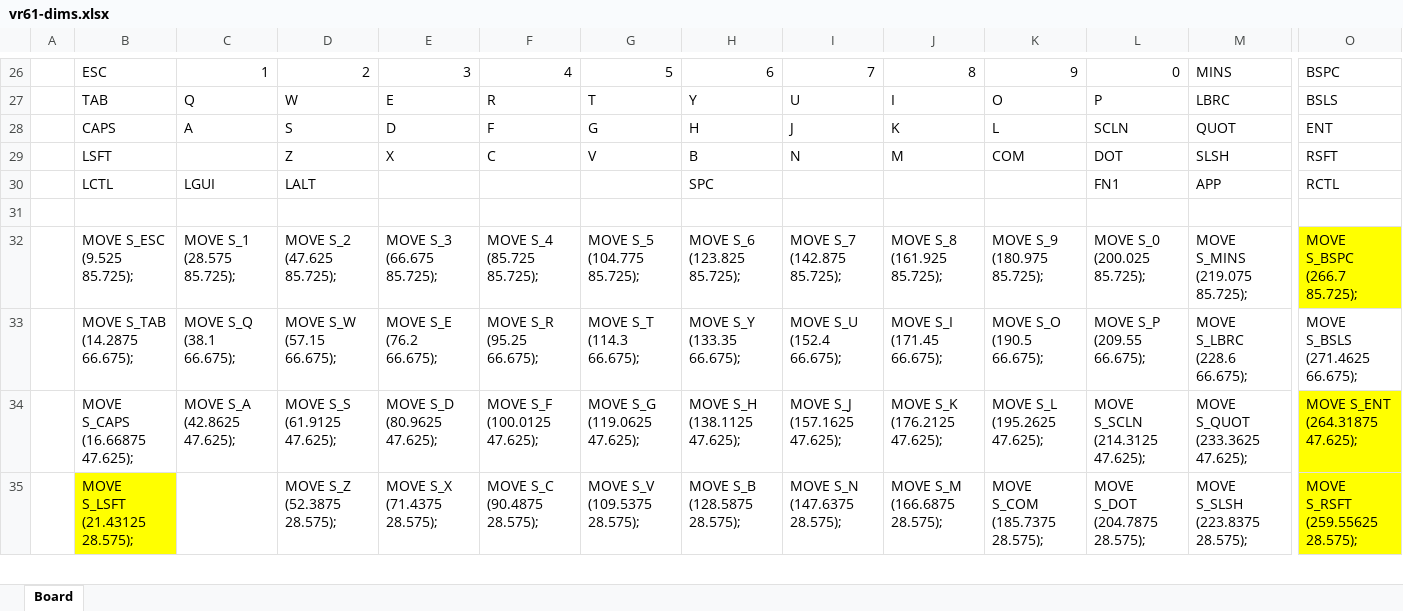
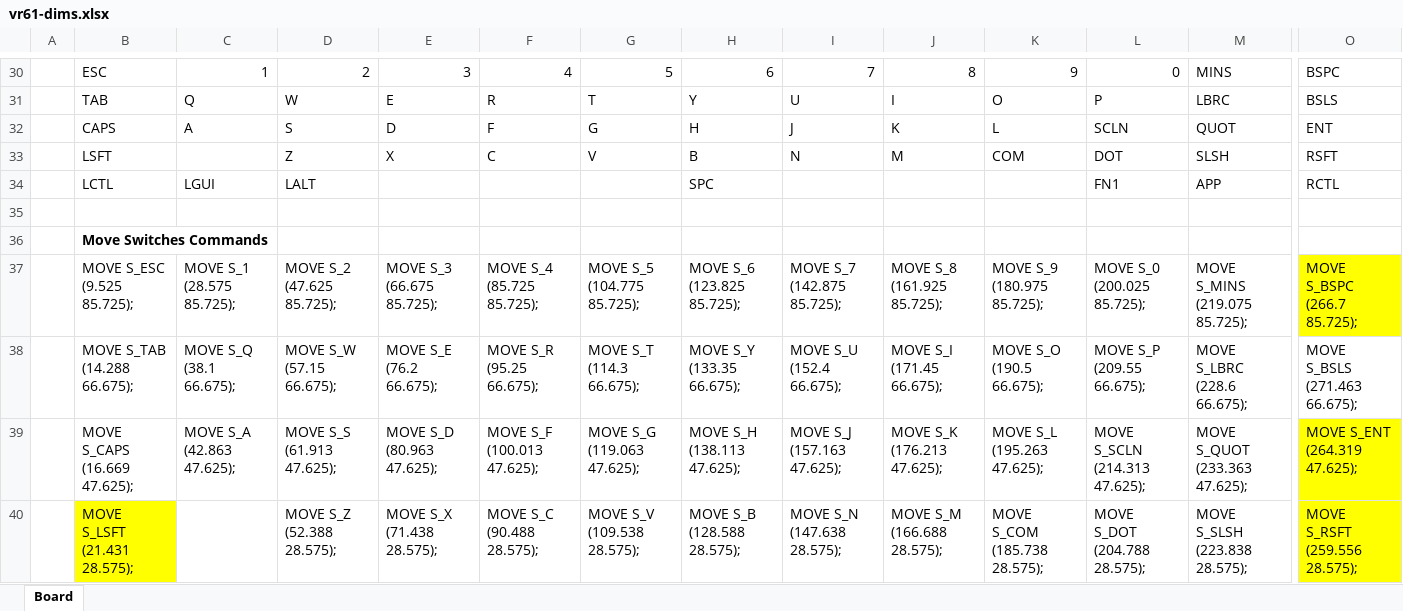
Before and after one commit to Tecsmith/vr61-keyboard-pcb, an Excel workbook: EAGLE/vr61/vr61-dims.xlsx, sheet Board, drawn as a sheet; only a part is shown, gaps mark what is left out; values as stored, in another font and other column widths than the file's, no borders; addresses are those after the commit; rows hold the shown columns only; the diff covers the shown part only; the diff names each change by its address in the sheet, - before the commit and + after, or states it on an @@ line.

```diff
--- a/EAGLE/vr61/vr61-dims.xlsx (sheet Board)
+++ b/EAGLE/vr61/vr61-dims.xlsx (sheet Board)
+row 36:  | Move Switches Commands
-B38: MOVE S_TAB (14.2875 66.675);
+B38: MOVE S_TAB (14.288 66.675);
-O38: MOVE S_BSLS (271.4625 66.675);
+O38: MOVE S_BSLS (271.463 66.675);
-B39: MOVE S_CAPS (16.66875 47.625);
+B39: MOVE S_CAPS (16.669 47.625);
-C39: MOVE S_A (42.8625 47.625);
+C39: MOVE S_A (42.863 47.625);
-D39: MOVE S_S (61.9125 47.625);
+D39: MOVE S_S (61.913 47.625);
-E39: MOVE S_D (80.9625 47.625);
+E39: MOVE S_D (80.963 47.625);
-F39: MOVE S_F (100.0125 47.625);
+F39: MOVE S_F (100.013 47.625);
-G39: MOVE S_G (119.0625 47.625);
+G39: MOVE S_G (119.063 47.625);
-H39: MOVE S_H (138.1125 47.625);
+H39: MOVE S_H (138.113 47.625);
-I39: MOVE S_J (157.1625 47.625);
+I39: MOVE S_J (157.163 47.625);
-J39: MOVE S_K (176.2125 47.625);
+J39: MOVE S_K (176.213 47.625);
-K39: MOVE S_L (195.2625 47.625);
+K39: MOVE S_L (195.263 47.625);
-L39: MOVE S_SCLN (214.3125 47.625);
+L39: MOVE S_SCLN (214.313 47.625);
-M39: MOVE S_QUOT (233.3625 47.625);
+M39: MOVE S_QUOT (233.363 47.625);
-O39: MOVE S_ENT (264.31875 47.625);
+O39: MOVE S_ENT (264.319 47.625);
-B40: MOVE S_LSFT (21.43125 28.575);
+B40: MOVE S_LSFT (21.431 28.575);
-D40: MOVE S_Z (52.3875 28.575);
+D40: MOVE S_Z (52.388 28.575);
-E40: MOVE S_X (71.4375 28.575);
+E40: MOVE S_X (71.438 28.575);
-F40: MOVE S_C (90.4875 28.575);
+F40: MOVE S_C (90.488 28.575);
-G40: MOVE S_V (109.5375 28.575);
+G40: MOVE S_V (109.538 28.575);
-H40: MOVE S_B (128.5875 28.575);
+H40: MOVE S_B (128.588 28.575);
-I40: MOVE S_N (147.6375 28.575);
+I40: MOVE S_N (147.638 28.575);
-J40: MOVE S_M (166.6875 28.575);
+J40: MOVE S_M (166.688 28.575);
-K40: MOVE S_COM (185.7375 28.575);
+K40: MOVE S_COM (185.738 28.575);
-L40: MOVE S_DOT (204.7875 28.575);
+L40: MOVE S_DOT (204.788 28.575);
-M40: MOVE S_SLSH (223.8375 28.575);
+M40: MOVE S_SLSH (223.838 28.575);
-O40: MOVE S_RSFT (259.55625 28.575);
+O40: MOVE S_RSFT (259.556 28.575);
```
Also changed, not shown: 21 added rows, 3 removed rows, 31 edited cells and cell formats elsewhere in this sheet, formulas that keep their value, 4 other files.
